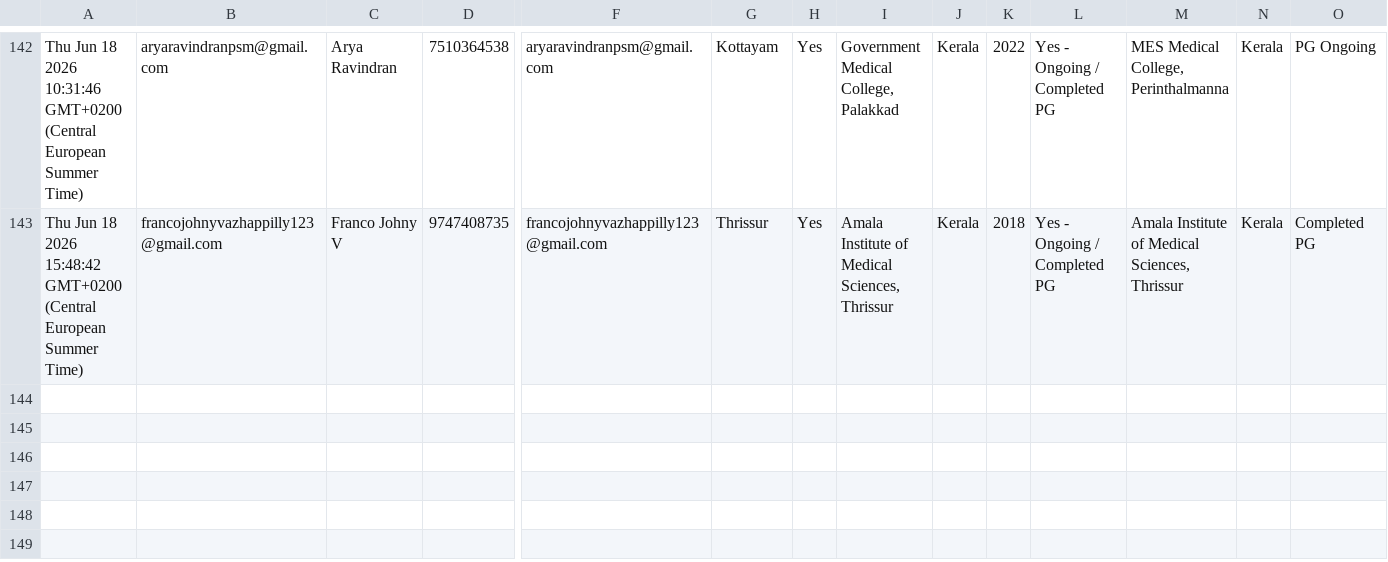
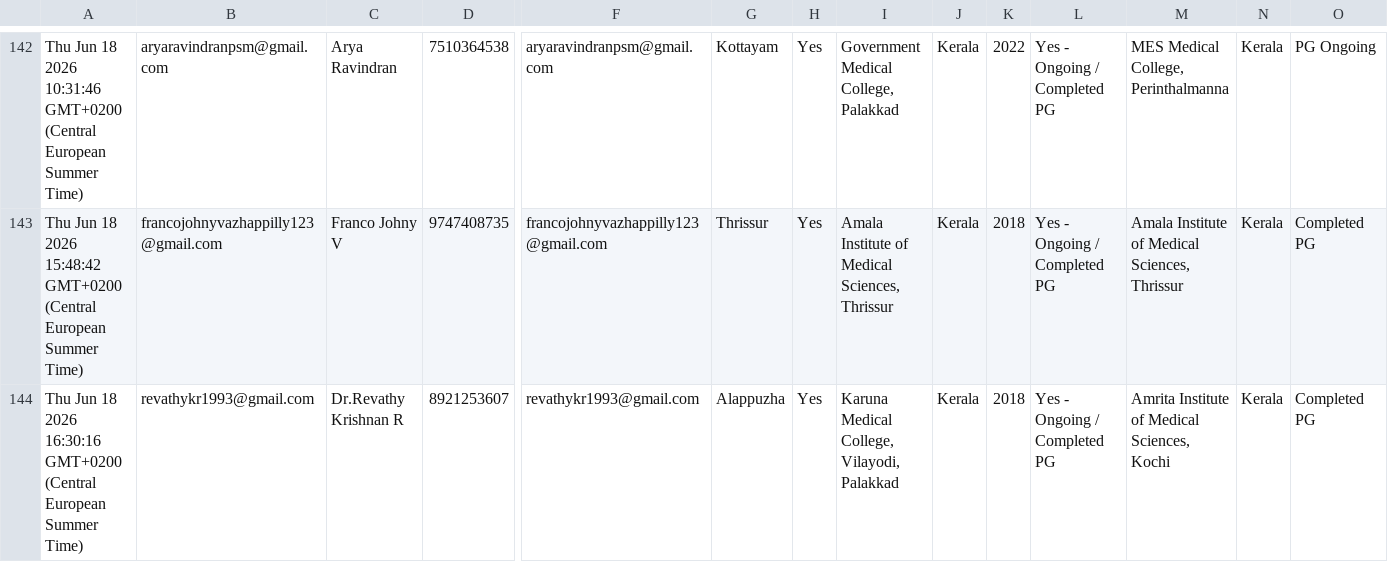
Before and after one commit to SharanStudio/cmmdb, a CSV file: CMM_DB_v2 - db.csv, drawn as a sheet; only a part is shown, gaps mark what is left out; rows hold the shown columns only; the diff names each change by its address in the sheet, - before the commit and + after, or states it on an @@ line.

Commit message:
Auto-update DB: 6/18/2026, 4:33:26 PM

```diff
--- a/CMM_DB_v2 - db.csv
+++ b/CMM_DB_v2 - db.csv
+row 144: Thu Jun 18 2026 16:30:16 GMT+0200 (Central European Summer Time) | revathykr1993@gmail.com | Dr.Revathy Krishnan R | 8921253607 | revathykr1993@gmail.com | Alappuzha | Yes | Karuna Medical College, Vilayodi, Palakkad | Kerala | 2018 | Yes - Ongoing / Completed PG | Amrita Institute of Medical Sciences, Kochi | Kerala | Completed PG
```
